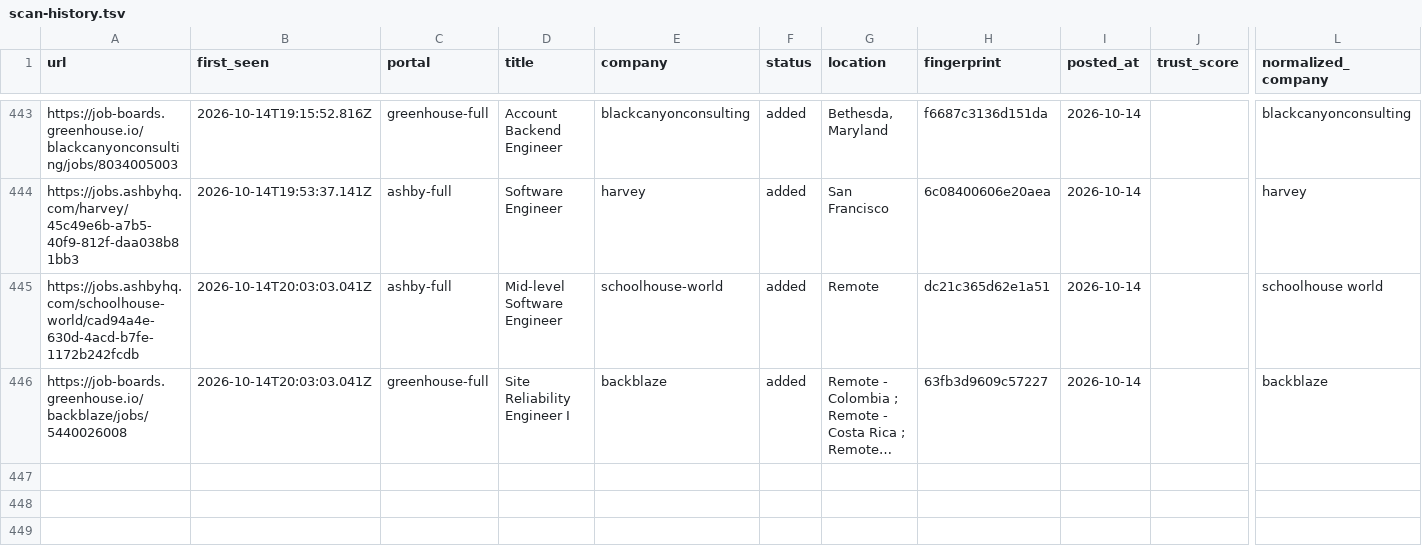
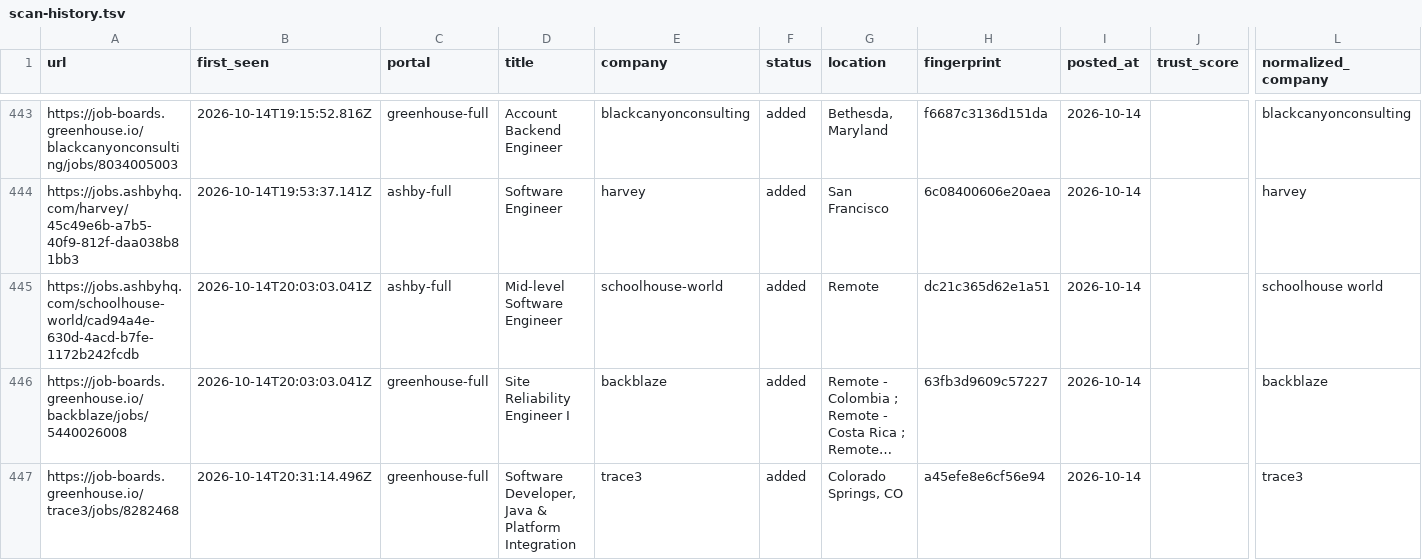
Before and after one commit to manavmalavia18/ghal-scanner, a TSV file: data/scan-history.tsv, drawn as a sheet; only a part is shown, gaps mark what is left out; long unchanged cells end in …; rows hold the shown columns only; the diff names each change by its address in the sheet, - before the commit and + after, or states it on an @@ line.

```diff
--- a/data/scan-history.tsv
+++ b/data/scan-history.tsv
+row 447: https://job-boards.greenhouse.io/trace3/jobs/8282468 | 2026-10-14T20:31:14.496Z | greenhouse-full | Software Developer, Java & Platform Integration | trace3 | added | Colorado Springs, CO | a45efe8e6cf56e94 | 2026-10-14 |  | trace3
```
Also changed, not shown: 3 other files.
